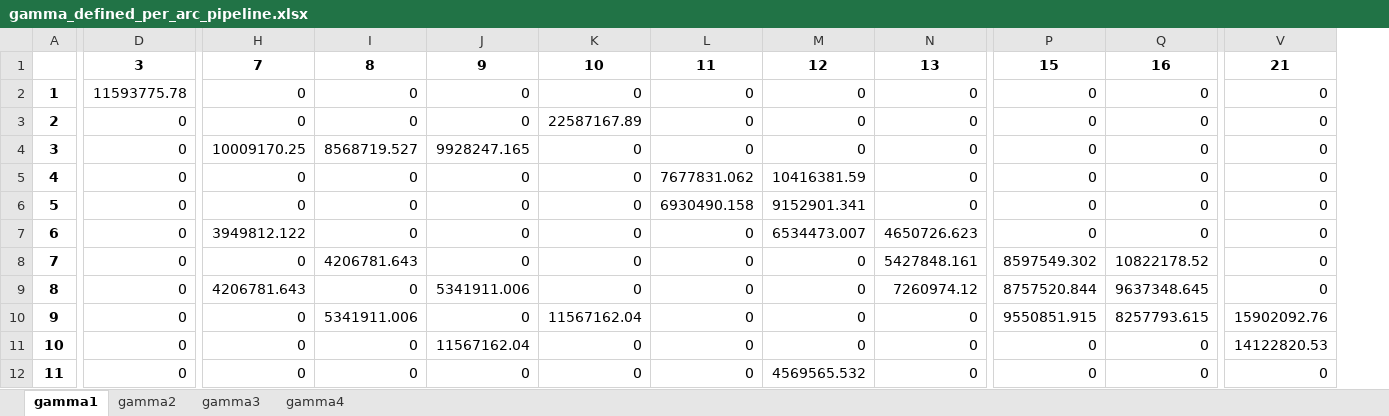
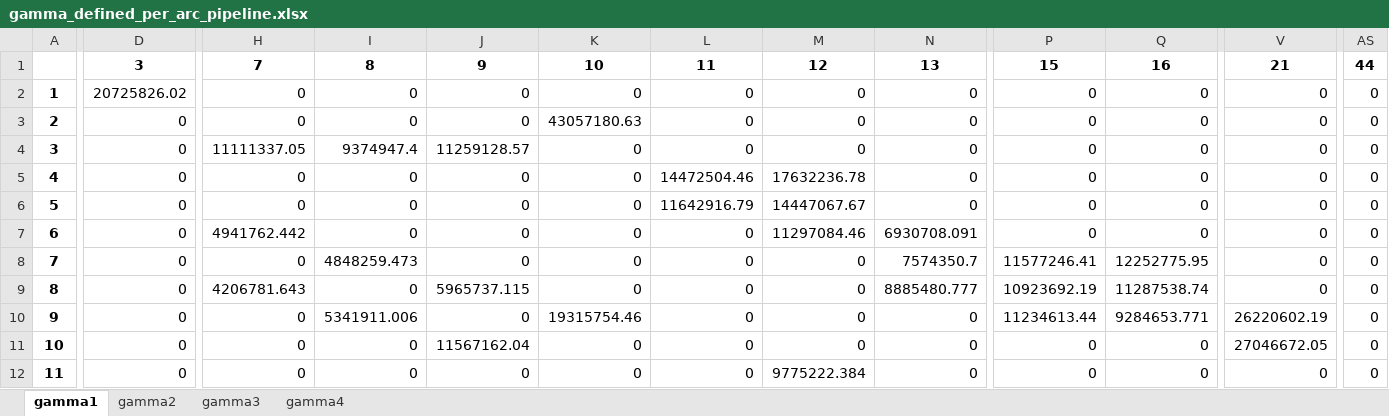
Before and after one commit to lucabert01/AdOpT-NET0_luca, an Excel workbook: southern_europe/italy_data/network_capex_metrics/gamma_defined_per_arc_pipeline.xlsx, sheet gamma1, drawn as a sheet; only a part is shown, gaps mark what is left out; values as stored, in another font and other column widths than the file's, no borders; the diff covers the shown part only; the diff names each change by its address in the sheet, - before the commit and + after, or states it on an @@ line.

Commit message:
gamma per arc by transport mode (node 44 included)

```diff
--- a/southern_europe/italy_data/network_capex_metrics/gamma_defined_per_arc_pipeline.xlsx (sheet gamma1)
+++ b/southern_europe/italy_data/network_capex_metrics/gamma_defined_per_arc_pipeline.xlsx (sheet gamma1)
+column AS, rows 1-12: 44 | 0 | 0 | 0 | 0 | 0 | 0 | 0 | 0 | 0 | 0 | 0
-D2: 11593775.78
+D2: 20725826.02
-K3: 22587167.89
+K3: 43057180.63
-H4: 10009170.25
+H4: 11111337.05
-I4: 8568719.527
+I4: 9374947.4
-J4: 9928247.165
+J4: 11259128.57
-L5: 7677831.062
+L5: 14472504.46
-M5: 10416381.59
+M5: 17632236.78
-L6: 6930490.158
+L6: 11642916.79
-M6: 9152901.341
+M6: 14447067.67
-H7: 3949812.122
+H7: 4941762.442
-M7: 6534473.007
+M7: 11297084.46
-N7: 4650726.623
+N7: 6930708.091
-I8: 4206781.643
+I8: 4848259.473
-N8: 5427848.161
+N8: 7574350.7
-P8: 8597549.302
+P8: 11577246.41
-Q8: 10822178.52
+Q8: 12252775.95
-J9: 5341911.006
+J9: 5965737.115
-N9: 7260974.12
+N9: 8885480.777
-P9: 8757520.844
+P9: 10923692.19
-Q9: 9637348.645
+Q9: 11287538.74
-K10: 11567162.04
+K10: 19315754.46
-P10: 9550851.915
+P10: 11234613.44
-Q10: 8257793.615
+Q10: 9284653.771
-V10: 15902092.76
+V10: 26220602.19
-V11: 14122820.53
+V11: 27046672.05
-M12: 4569565.532
+M12: 9775222.384
```
Also changed, not shown: 1 added row and 75 edited cells elsewhere in this sheet, sheet gamma2, sheet gamma3, sheet gamma4, southern_europe/italy_data/network_capex_metrics/gamma_defined_per_arc_railway.xlsx, southern_europe/italy_data/network_capex_metrics/gamma_defined_per_arc_truck.xlsx.
